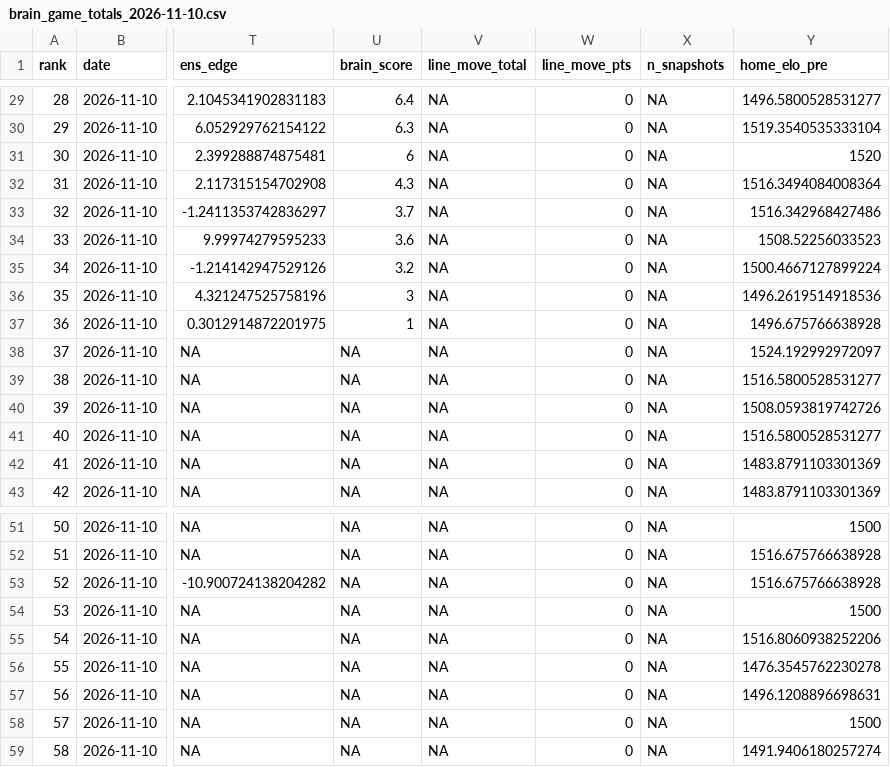
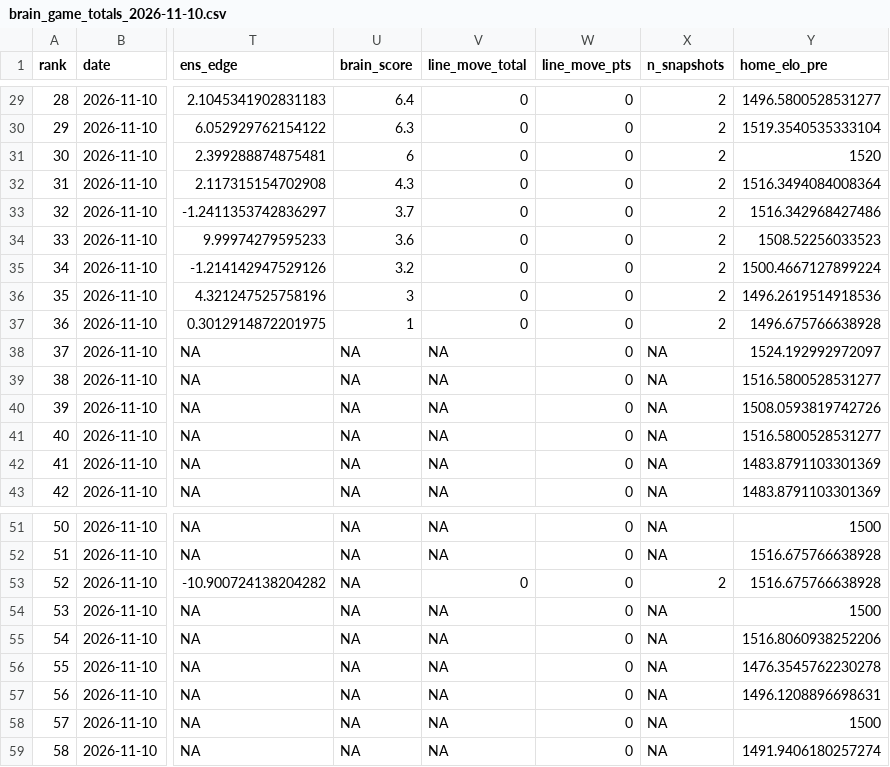
Before and after one commit to CameronBroussard6/cbb-site, a CSV file: data/brain_game_totals_2026-11-10.csv, drawn as a sheet; only a part is shown, gaps mark what is left out; the diff covers the shown part only; the diff names each change by its address in the sheet, - before the commit and + after, or states it on an @@ line.

```diff
--- a/data/brain_game_totals_2026-11-10.csv
+++ b/data/brain_game_totals_2026-11-10.csv
-V29:V37 (line_move_total): NA
+V29:V37 (line_move_total): 0
-X29:X37 (n_snapshots): NA
+X29:X37 (n_snapshots): 2
-V53 (line_move_total): NA
+V53 (line_move_total): 0
-X53 (n_snapshots): NA
+X53 (n_snapshots): 2
```
Also changed, not shown: 54 edited cells elsewhere in this file, data/brain_game_totals_2026-11-09.csv, data/brain_spreads_2026-11-10.csv, 9 other files.
